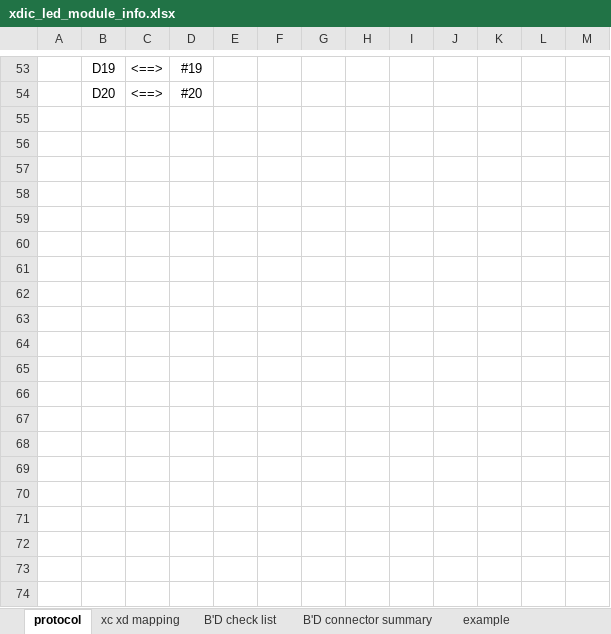
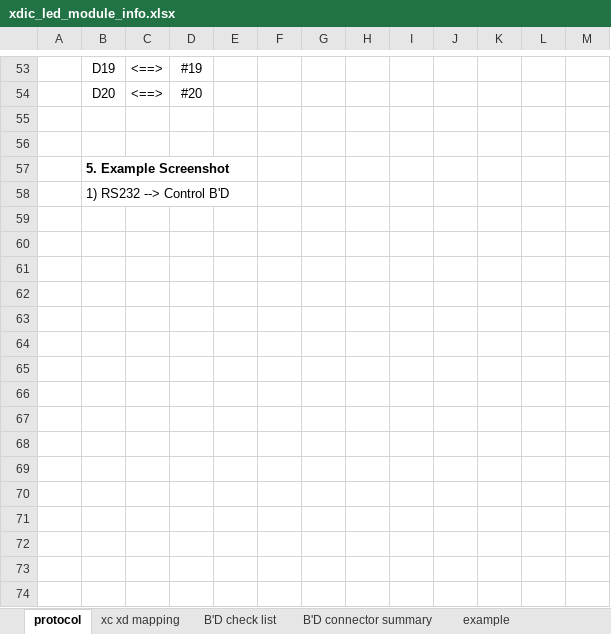
Before and after one commit to oio9595/Global_Technologies_FW, an Excel workbook: XD_JIG/XD04/XD04_LED_Module_Control_BD/Docs/xdic_led_module_info.xlsx, sheet protocol, drawn as a sheet; only a part is shown, gaps mark what is left out; values as stored, in another font and other column widths than the file's, no borders; charts and pictures not drawn; the diff covers the shown part only; the diff names each change by its address in the sheet, - before the commit and + after, or states it on an @@ line.

```diff
--- a/XD_JIG/XD04/XD04_LED_Module_Control_BD/Docs/xdic_led_module_info.xlsx (sheet protocol)
+++ b/XD_JIG/XD04/XD04_LED_Module_Control_BD/Docs/xdic_led_module_info.xlsx (sheet protocol)
+row 55: (empty)
+row 56: (empty)
+row 57:  | 5. Example Screenshot
+row 58:  | 1) RS232 --> Control B'D
+row 59: (empty)
+row 60: (empty)
+row 61: (empty)
+row 62: (empty)
+row 63: (empty)
+row 64: (empty)
+row 65: (empty)
+row 66: (empty)
+row 67: (empty)
+row 68: (empty)
+row 69: (empty)
+row 70: (empty)
+row 71: (empty)
+row 72: (empty)
+row 73: (empty)
+row 74: (empty)
```
Also changed, not shown: 48 added rows and 2 edited cells elsewhere in this sheet, sheet B'D check list, charts or pictures, 2 other files.
